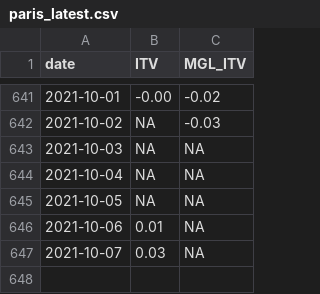
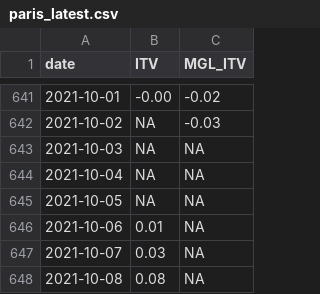
Before and after one commit to CEREMA/data-trafic, a CSV file: collectivites/paris_latest.csv, drawn as a sheet; only a part is shown, gaps mark what is left out.

```diff
--- a/collectivites/paris_latest.csv
+++ b/collectivites/paris_latest.csv
@@ -647 +647,2 @@ date,ITV,MGL_ITV
 2021-10-07,0.03,NA
+2021-10-08,0.08,NA
```
Also changed, not shown: collectivites/paris_brut_latest.csv, fr/latest.csv, 2 other files.
